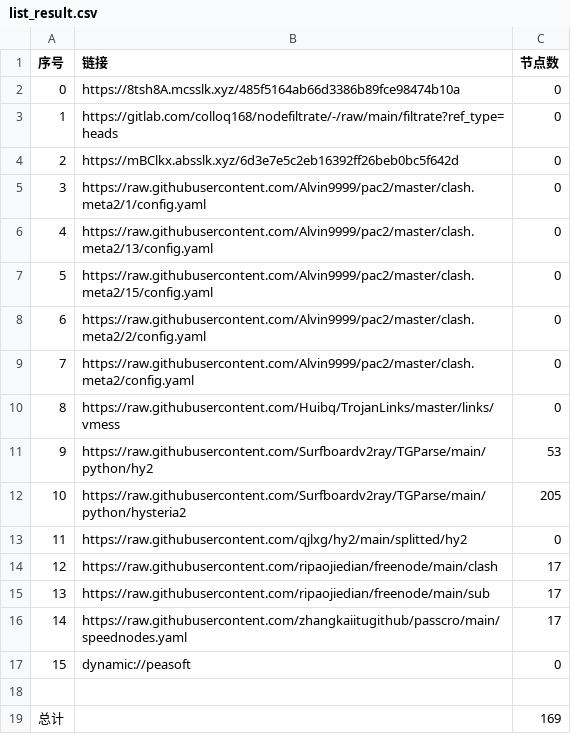
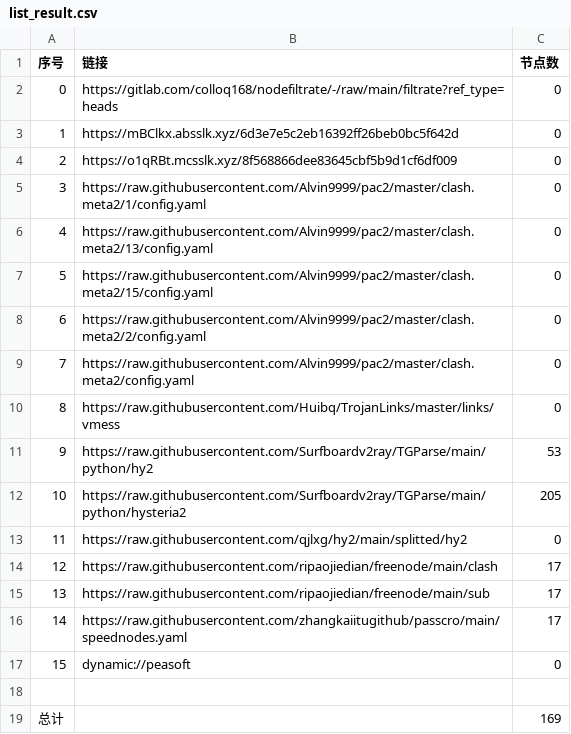
Before and after one commit to rf916711-del/AutoMergePublicNodes, a CSV file: list_result.csv, drawn as a sheet.

```diff
--- a/list_result.csv
+++ b/list_result.csv
@@ -1,5 +1,5 @@
 序号,链接,节点数
-0,https://8tsh8A.mcsslk.xyz/485f5164ab66d3386b89fce98474b10a,0
-1,https://gitlab.com/colloq168/nodefiltrate/-/raw/main/filtrate?ref_type=heads,0
-2,https://mBClkx.absslk.xyz/6d3e7e5c2eb16392ff26beb0bc5f642d,0
+0,https://gitlab.com/colloq168/nodefiltrate/-/raw/main/filtrate?ref_type=heads,0
+1,https://mBClkx.absslk.xyz/6d3e7e5c2eb16392ff26beb0bc5f642d,0
+2,https://o1qRBt.mcsslk.xyz/8f568866dee83645cbf5b9d1cf6df009,0
 3,https://raw.githubusercontent.com/Alvin9999/pac2/master/clash.meta2/1/config.yaml,0
```
Also changed, not shown: 3 other files.
